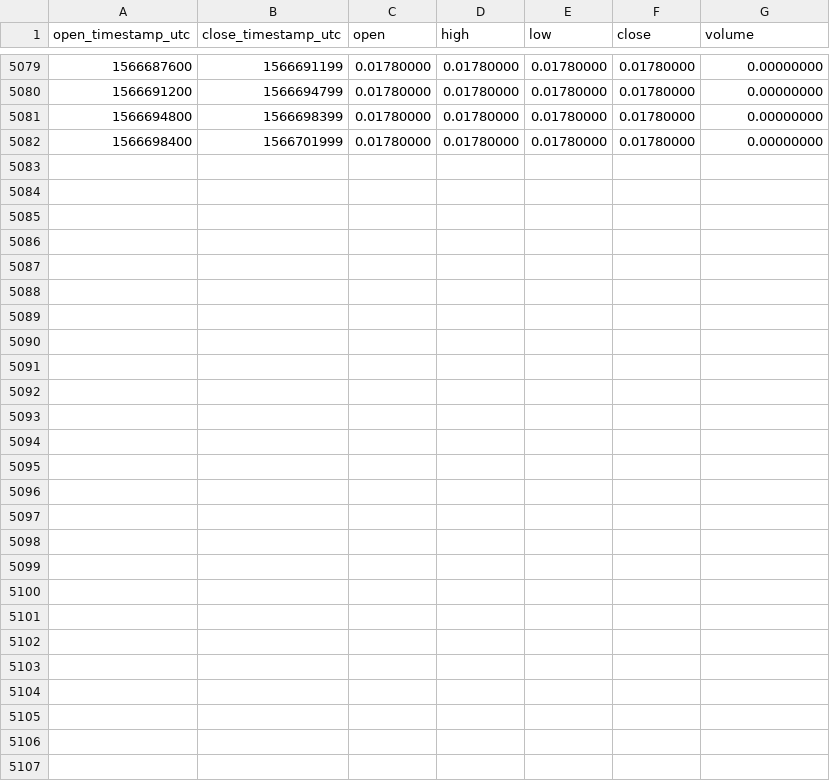
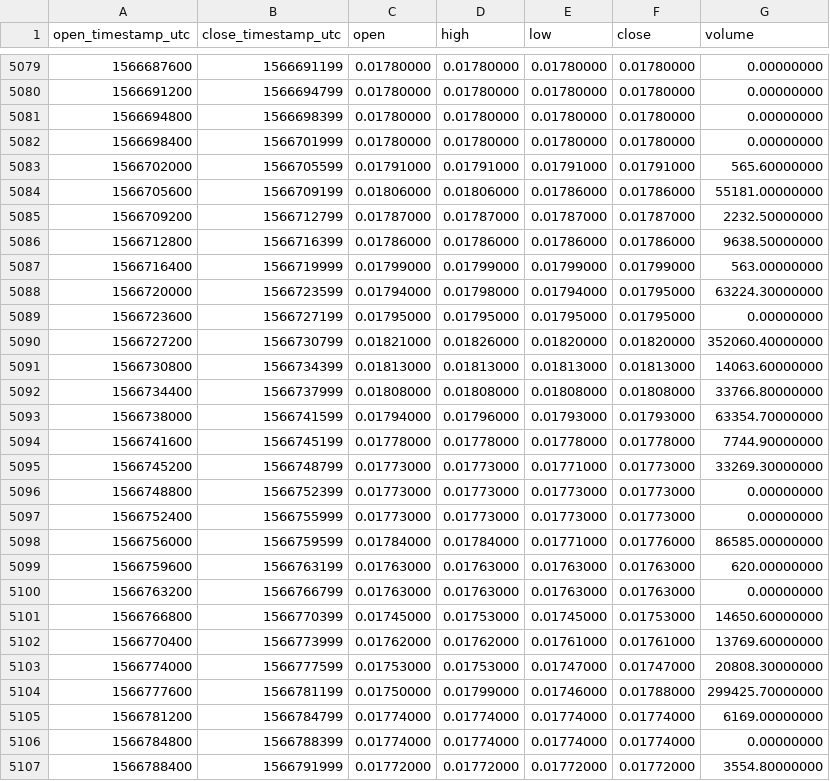
Before and after one commit to cryptobigbro/binance-TRXPAX, a CSV file: binance-TRXPAX-1h.csv, drawn as a sheet; only a part is shown, gaps mark what is left out; the diff names each change by its address in the sheet, - before the commit and + after, or states it on an @@ line.

Commit message:
Update OHLCV data.

```diff
--- a/binance-TRXPAX-1h.csv
+++ b/binance-TRXPAX-1h.csv
+row 5083: 1566702000 | 1566705599 | 0.01791000 | 0.01791000 | 0.01791000 | 0.01791000 | 565.60000000
+row 5084: 1566705600 | 1566709199 | 0.01806000 | 0.01806000 | 0.01786000 | 0.01786000 | 55181.00000000
+row 5085: 1566709200 | 1566712799 | 0.01787000 | 0.01787000 | 0.01787000 | 0.01787000 | 2232.50000000
+row 5086: 1566712800 | 1566716399 | 0.01786000 | 0.01786000 | 0.01786000 | 0.01786000 | 9638.50000000
+row 5087: 1566716400 | 1566719999 | 0.01799000 | 0.01799000 | 0.01799000 | 0.01799000 | 563.00000000
+row 5088: 1566720000 | 1566723599 | 0.01794000 | 0.01798000 | 0.01794000 | 0.01795000 | 63224.30000000
+row 5089: 1566723600 | 1566727199 | 0.01795000 | 0.01795000 | 0.01795000 | 0.01795000 | 0.00000000
+row 5090: 1566727200 | 1566730799 | 0.01821000 | 0.01826000 | 0.01820000 | 0.01820000 | 352060.40000000
+row 5091: 1566730800 | 1566734399 | 0.01813000 | 0.01813000 | 0.01813000 | 0.01813000 | 14063.60000000
+row 5092: 1566734400 | 1566737999 | 0.01808000 | 0.01808000 | 0.01808000 | 0.01808000 | 33766.80000000
+row 5093: 1566738000 | 1566741599 | 0.01794000 | 0.01796000 | 0.01793000 | 0.01793000 | 63354.70000000
+row 5094: 1566741600 | 1566745199 | 0.01778000 | 0.01778000 | 0.01778000 | 0.01778000 | 7744.90000000
+row 5095: 1566745200 | 1566748799 | 0.01773000 | 0.01773000 | 0.01771000 | 0.01773000 | 33269.30000000
+row 5096: 1566748800 | 1566752399 | 0.01773000 | 0.01773000 | 0.01773000 | 0.01773000 | 0.00000000
+row 5097: 1566752400 | 1566755999 | 0.01773000 | 0.01773000 | 0.01773000 | 0.01773000 | 0.00000000
+row 5098: 1566756000 | 1566759599 | 0.01784000 | 0.01784000 | 0.01771000 | 0.01776000 | 86585.00000000
+row 5099: 1566759600 | 1566763199 | 0.01763000 | 0.01763000 | 0.01763000 | 0.01763000 | 620.00000000
+row 5100: 1566763200 | 1566766799 | 0.01763000 | 0.01763000 | 0.01763000 | 0.01763000 | 0.00000000
+row 5101: 1566766800 | 1566770399 | 0.01745000 | 0.01753000 | 0.01745000 | 0.01753000 | 14650.60000000
+row 5102: 1566770400 | 1566773999 | 0.01762000 | 0.01762000 | 0.01761000 | 0.01761000 | 13769.60000000
+row 5103: 1566774000 | 1566777599 | 0.01753000 | 0.01753000 | 0.01747000 | 0.01747000 | 20808.30000000
+row 5104: 1566777600 | 1566781199 | 0.01750000 | 0.01799000 | 0.01746000 | 0.01788000 | 299425.70000000
+row 5105: 1566781200 | 1566784799 | 0.01774000 | 0.01774000 | 0.01774000 | 0.01774000 | 6169.00000000
+row 5106: 1566784800 | 1566788399 | 0.01774000 | 0.01774000 | 0.01774000 | 0.01774000 | 0.00000000
+row 5107: 1566788400 | 1566791999 | 0.01772000 | 0.01772000 | 0.01772000 | 0.01772000 | 3554.80000000
```
Also changed, not shown: binance-TRXPAX-1d.csv.
